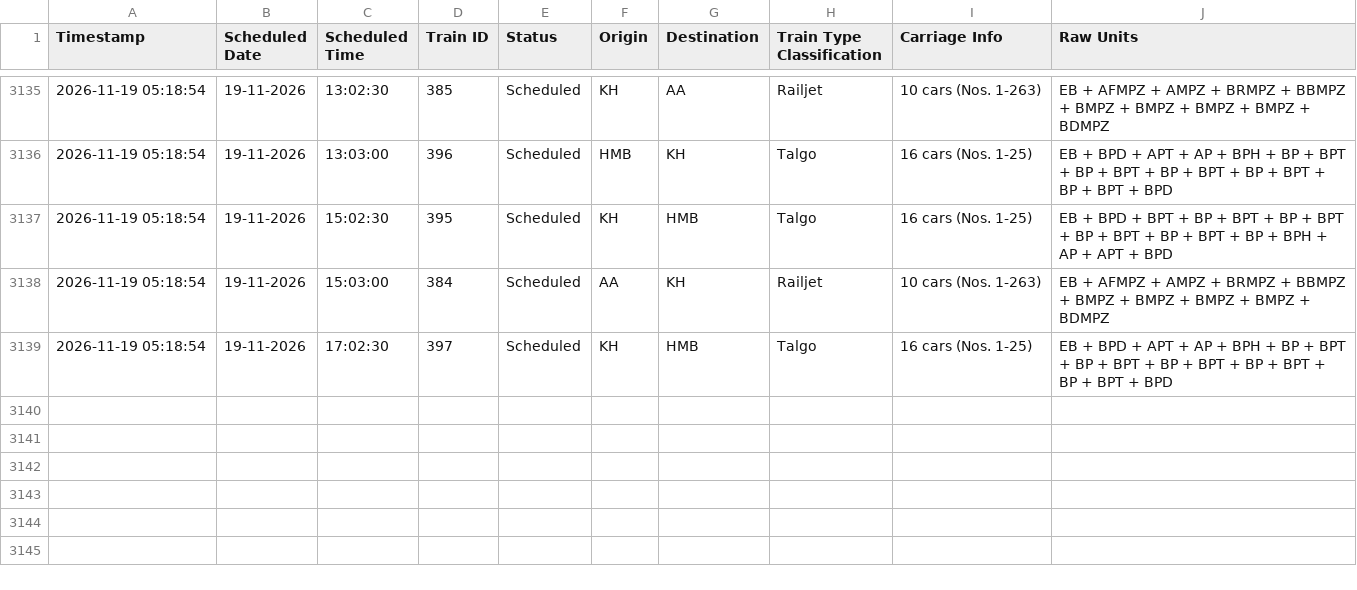
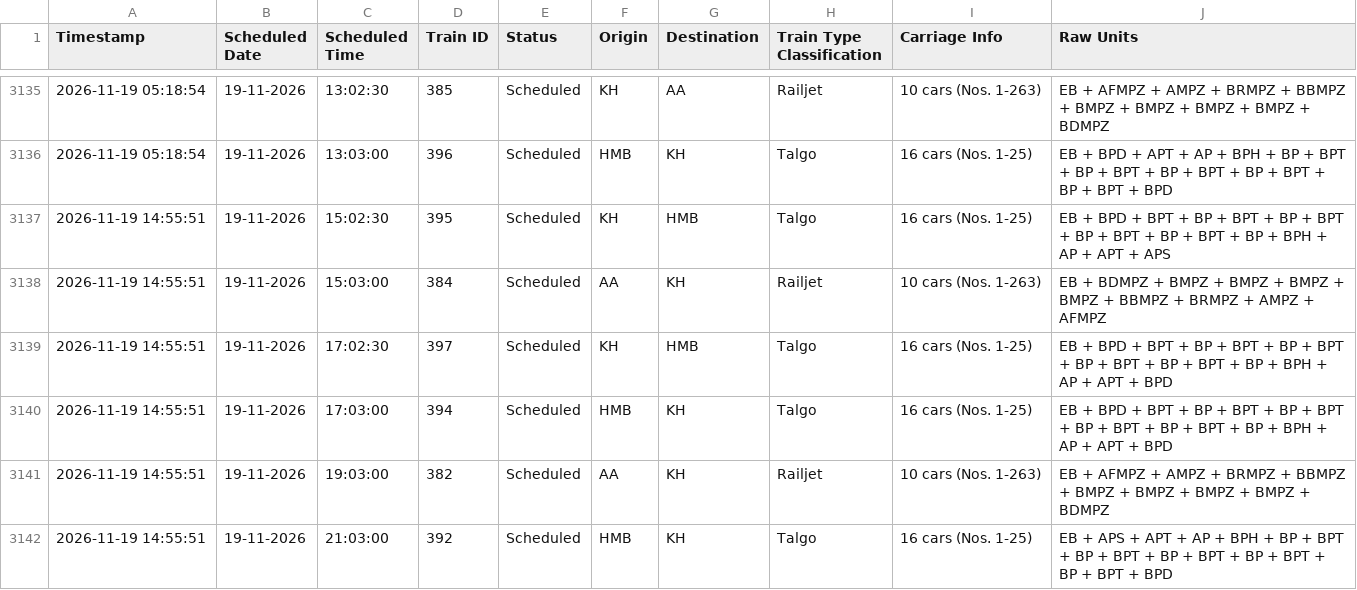
Before and after one commit to lucasvduin/talgo-tracker, a CSV file: hamburg_cph_trains.csv, drawn as a sheet; only a part is shown, gaps mark what is left out.

```diff
--- a/hamburg_cph_trains.csv
+++ b/hamburg_cph_trains.csv
@@ -3136,4 +3136,7 @@
 2026-11-19 05:18:54;19-11-2026;13:03:00;396;Scheduled;HMB;KH;Talgo;16 cars (Nos. 1-25);EB + BPD + APT + AP + BPH + BP + BPT + BP + BPT + BP + BPT + BP + BPT + BP + BPT + BPD
-2026-11-19 05:18:54;19-11-2026;15:02:30;395;Scheduled;KH;HMB;Talgo;16 cars (Nos. 1-25);EB + BPD + BPT + BP + BPT + BP + BPT + BP + BPT + BP + BPT + BP + BPH + AP + APT + BPD
-2026-11-19 05:18:54;19-11-2026;15:03:00;384;Scheduled;AA;KH;Railjet;10 cars (Nos. 1-263);EB + AFMPZ + AMPZ + BRMPZ + BBMPZ + BMPZ + BMPZ + BMPZ + BMPZ + BDMPZ
-2026-11-19 05:18:54;19-11-2026;17:02:30;397;Scheduled;KH;HMB;Talgo;16 cars (Nos. 1-25);EB + BPD + APT + AP + BPH + BP + BPT + BP + BPT + BP + BPT + BP + BPT + BP + BPT + BPD
+2026-11-19 14:55:51;19-11-2026;15:02:30;395;Scheduled;KH;HMB;Talgo;16 cars (Nos. 1-25);EB + BPD + BPT + BP + BPT + BP + BPT + BP + BPT + BP + BPT + BP + BPH + AP + APT + APS
+2026-11-19 14:55:51;19-11-2026;15:03:00;384;Scheduled;AA;KH;Railjet;10 cars (Nos. 1-263);EB + BDMPZ + BMPZ + BMPZ + BMPZ + BMPZ + BBMPZ + BRMPZ + AMPZ + AFMPZ
+2026-11-19 14:55:51;19-11-2026;17:02:30;397;Scheduled;KH;HMB;Talgo;16 cars (Nos. 1-25);EB + BPD + BPT + BP + BPT + BP + BPT + BP + BPT + BP + BPT + BP + BPH + AP + APT + BPD
+2026-11-19 14:55:51;19-11-2026;17:03:00;394;Scheduled;HMB;KH;Talgo;16 cars (Nos. 1-25);EB + BPD + BPT + BP + BPT + BP + BPT + BP + BPT + BP + BPT + BP + BPH + AP + APT + BPD
+2026-11-19 14:55:51;19-11-2026;19:03:00;382;Scheduled;AA;KH;Railjet;10 cars (Nos. 1-263);EB + AFMPZ + AMPZ + BRMPZ + BBMPZ + BMPZ + BMPZ + BMPZ + BMPZ + BDMPZ
+2026-11-19 14:55:51;19-11-2026;21:03:00;392;Scheduled;HMB;KH;Talgo;16 cars (Nos. 1-25);EB + APS + APT + AP + BPH + BP + BPT + BP + BPT + BP + BPT + BP + BPT + BP + BPT + BPD
```
Also changed, not shown: 1 other file.
